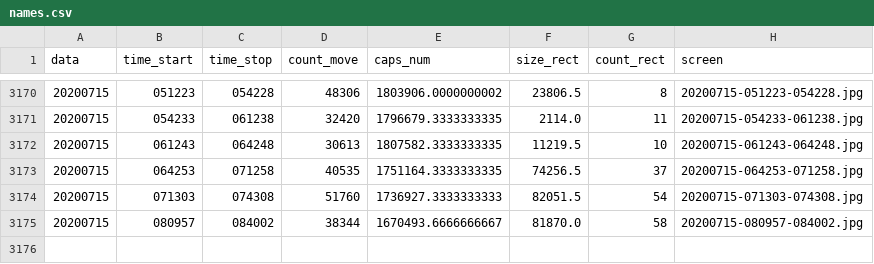
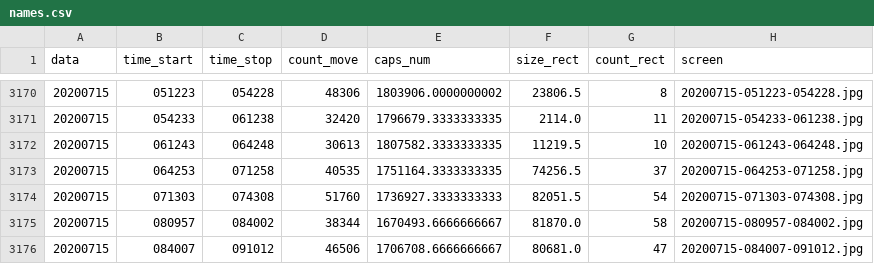
Before and after one commit to va1entei/polana, a CSV file: insec/names.csv, drawn as a sheet; only a part is shown, gaps mark what is left out; the diff names each change by its address in the sheet, - before the commit and + after, or states it on an @@ line.

```diff
--- a/insec/names.csv
+++ b/insec/names.csv
+row 3176: 20200715 | 084007 | 091012 | 46506 | 1706708.6666666667 | 80681.0 | 47 | 20200715-084007-091012.jpg
```
Also changed, not shown: 2 other files.
